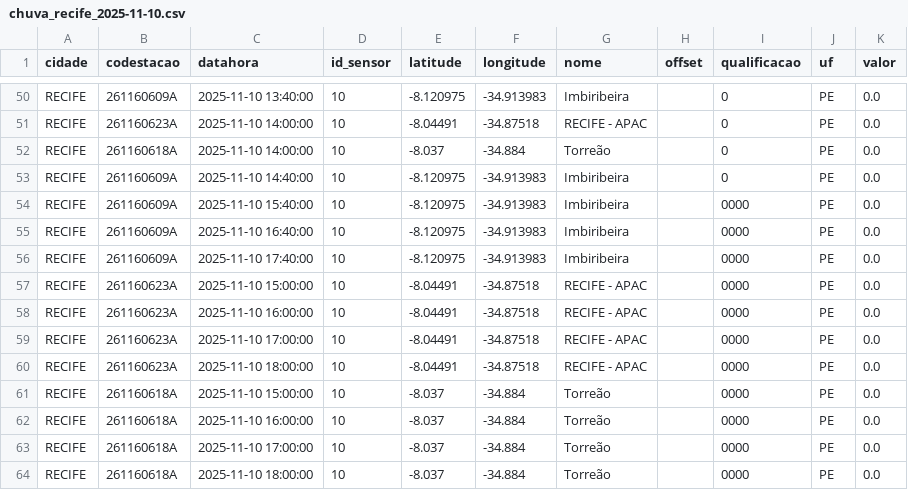
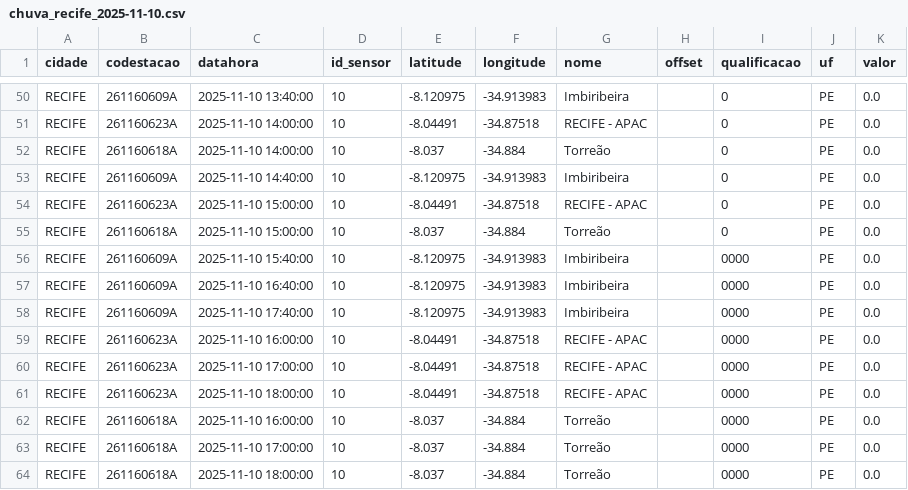
Before and after one commit to RafaellaB/Diagramas-de-risco-din-mico_01, a CSV file: chuva_recife_2025-11-10.csv, drawn as a sheet; only a part is shown, gaps mark what is left out.

```diff
--- a/chuva_recife_2025-11-10.csv
+++ b/chuva_recife_2025-11-10.csv
@@ -53,2 +53,4 @@ RECIFE,261160618A,2025-11-10 14:00:00,10,-8.037,-34.884,Torreão,,0,PE,0.0
 RECIFE,261160609A,2025-11-10 14:40:00,10,-8.120975,-34.913983,Imbiribeira,,0,PE,0.0
+RECIFE,261160623A,2025-11-10 15:00:00,10,-8.04491,-34.87518,RECIFE - APAC,,0,PE,0.0
+RECIFE,261160618A,2025-11-10 15:00:00,10,-8.037,-34.884,Torreão,,0,PE,0.0
 RECIFE,261160609A,2025-11-10 15:40:00,10,-8.120975,-34.913983,Imbiribeira,,0000,PE,0.0
@@ -56,3 +58,2 @@ RECIFE,261160609A,2025-11-10 16:40:00,10,-8.120975,-34.913983,Imbiribeira,,0000,
 RECIFE,261160609A,2025-11-10 17:40:00,10,-8.120975,-34.913983,Imbiribeira,,0000,PE,0.0
-RECIFE,261160623A,2025-11-10 15:00:00,10,-8.04491,-34.87518,RECIFE - APAC,,0000,PE,0.0
 RECIFE,261160623A,2025-11-10 16:00:00,10,-8.04491,-34.87518,RECIFE - APAC,,0000,PE,0.0
@@ -60,3 +61,2 @@ RECIFE,261160623A,2025-11-10 17:00:00,10,-8.04491,-34.87518,RECIFE - APAC,,0000,
 RECIFE,261160623A,2025-11-10 18:00:00,10,-8.04491,-34.87518,RECIFE - APAC,,0000,PE,0.0
-RECIFE,261160618A,2025-11-10 15:00:00,10,-8.037,-34.884,Torreão,,0000,PE,0.0
 RECIFE,261160618A,2025-11-10 16:00:00,10,-8.037,-34.884,Torreão,,0000,PE,0.0
```
